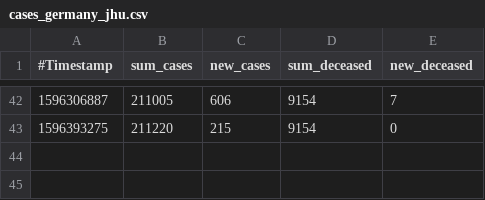
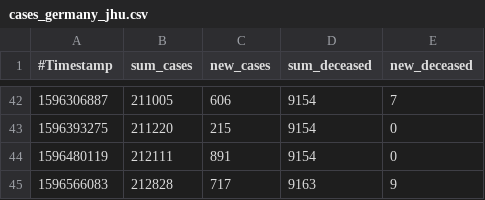
Before and after one commit to micb25/dka, a CSV file: data_JHU/cases_germany_jhu.csv, drawn as a sheet; only a part is shown, gaps mark what is left out; the diff names each change by its address in the sheet, - before the commit and + after, or states it on an @@ line.

Commit message:
updated JHU data

```diff
--- a/data_JHU/cases_germany_jhu.csv
+++ b/data_JHU/cases_germany_jhu.csv
+row 44: 1596480119 | 212111 | 891 | 9154 | 0
+row 45: 1596566083 | 212828 | 717 | 9163 | 9
```
Also changed, not shown: data_CWA/correlation_CWA_JHU.csv, 7 other files.
